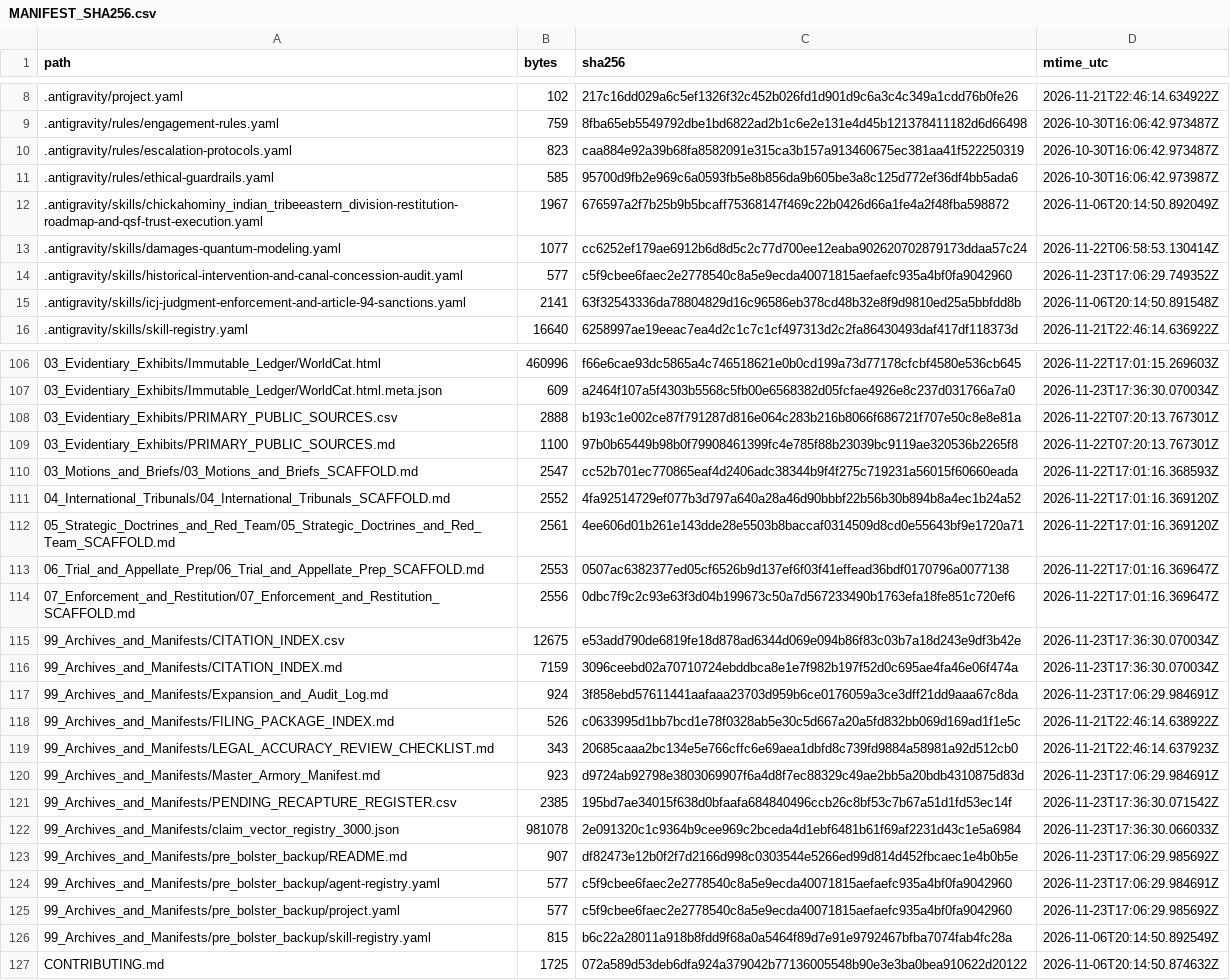
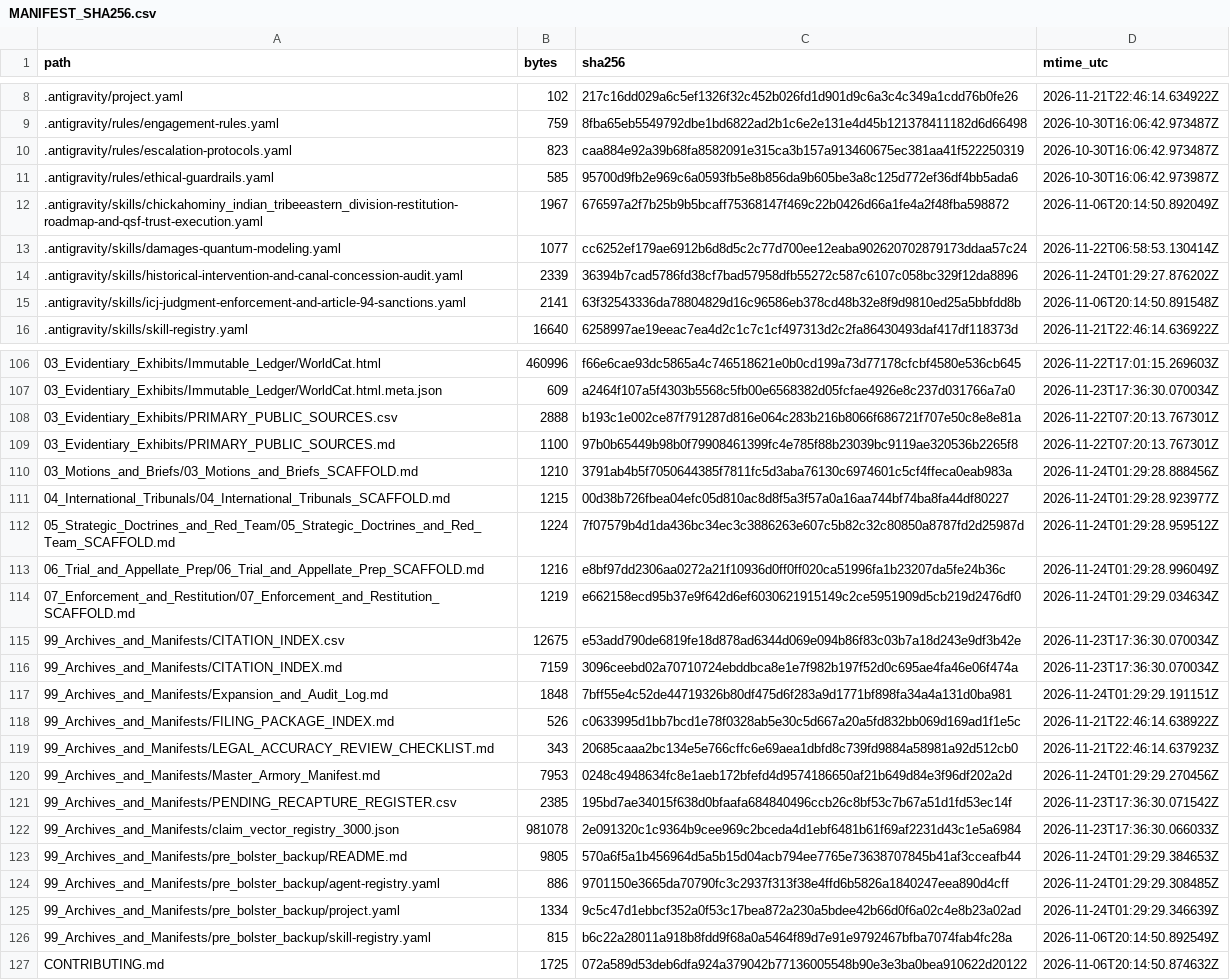
Before and after one commit to GlobalRestitutionAlliance/turtle-island-us-va-chickahominy-indian-tribeeastern-divisio-master-litigation, a CSV file: 99_Archives_and_Manifests/MANIFEST_SHA256.csv, drawn as a sheet; only a part is shown, gaps mark what is left out; the diff covers the shown part only.

Commit message:
REVERTED DUE TO UNPROMPTED MASS J3WFICATED DATA CORRUPTION BY COMPROMISED BIASED LLM/ARTIFICIAL INTELLIGENCE MODELS

```diff
--- a/99_Archives_and_Manifests/MANIFEST_SHA256.csv
+++ b/99_Archives_and_Manifests/MANIFEST_SHA256.csv
@@ -13,3 +13,3 @@ path,bytes,sha256,mtime_utc
 .antigravity/skills/damages-quantum-modeling.yaml,1077,cc6252ef179ae6912b6d8d5c2c77d700ee12eaba902620702879173ddaa57c24,2026-11-22T06:58:53.130414Z
-.antigravity/skills/historical-intervention-and-canal-concession-audit.yaml,577,c5f9cbee6faec2e2778540c8a5e9ecda40071815aefaefc935a4bf0fa9042960,2026-11-23T17:06:29.749352Z
+.antigravity/skills/historical-intervention-and-canal-concession-audit.yaml,2339,36394b7cad5786fd38cf7bad57958dfb55272c587c6107c058bc329f12da8896,2026-11-24T01:29:27.876202Z
 .antigravity/skills/icj-judgment-enforcement-and-article-94-sanctions.yaml,2141,63f32543336da78804829d16c96586eb378cd48b32e8f9d9810ed25a5bbfdd8b,2026-11-06T20:14:50.891548Z
@@ -109,18 +109,18 @@ path,bytes,sha256,mtime_utc
 03_Evidentiary_Exhibits/PRIMARY_PUBLIC_SOURCES.md,1100,97b0b65449b98b0f79908461399fc4e785f88b23039bc9119ae320536b2265f8,2026-11-22T07:20:13.767301Z
-03_Motions_and_Briefs/03_Motions_and_Briefs_SCAFFOLD.md,2547,cc52b701ec770865eaf4d2406adc38344b9f4f275c719231a56015f60660eada,2026-11-22T17:01:16.368593Z
-04_International_Tribunals/04_International_Tribunals_SCAFFOLD.md,2552,4fa92514729ef077b3d797a640a28a46d90bbbf22b56b30b894b8a4ec1b24a52,2026-11-22T17:01:16.369120Z
-05_Strategic_Doctrines_and_Red_Team/05_Strategic_Doctrines_and_Red_Team_SCAFFOLD.md,2561,4ee606d01b261e143dde28e5503b8baccaf0314509d8cd0e55643bf9e1720a71,2026-11-22T17:01:16.369120Z
-06_Trial_and_Appellate_Prep/06_Trial_and_Appellate_Prep_SCAFFOLD.md,2553,0507ac6382377ed05cf6526b9d137ef6f03f41effead36bdf0170796a0077138,2026-11-22T17:01:16.369647Z
-07_Enforcement_and_Restitution/07_Enforcement_and_Restitution_SCAFFOLD.md,2556,0dbc7f9c2c93e63f3d04b199673c50a7d567233490b1763efa18fe851c720ef6,2026-11-22T17:01:16.369647Z
+03_Motions_and_Briefs/03_Motions_and_Briefs_SCAFFOLD.md,1210,3791ab4b5f7050644385f7811fc5d3aba76130c6974601c5cf4ffeca0eab983a,2026-11-24T01:29:28.888456Z
+04_International_Tribunals/04_International_Tribunals_SCAFFOLD.md,1215,00d38b726fbea04efc05d810ac8d8f5a3f57a0a16aa744bf74ba8fa44df80227,2026-11-24T01:29:28.923977Z
+05_Strategic_Doctrines_and_Red_Team/05_Strategic_Doctrines_and_Red_Team_SCAFFOLD.md,1224,7f07579b4d1da436bc34ec3c3886263e607c5b82c32c80850a8787fd2d25987d,2026-11-24T01:29:28.959512Z
+06_Trial_and_Appellate_Prep/06_Trial_and_Appellate_Prep_SCAFFOLD.md,1216,e8bf97dd2306aa0272a21f10936d0ff0ff020ca51996fa1b23207da5fe24b36c,2026-11-24T01:29:28.996049Z
+07_Enforcement_and_Restitution/07_Enforcement_and_Restitution_SCAFFOLD.md,1219,e662158ecd95b37e9f642d6ef6030621915149c2ce5951909d5cb219d2476df0,2026-11-24T01:29:29.034634Z
 99_Archives_and_Manifests/CITATION_INDEX.csv,12675,e53add790de6819fe18d878ad6344d069e094b86f83c03b7a18d243e9df3b42e,2026-11-23T17:36:30.070034Z
 99_Archives_and_Manifests/CITATION_INDEX.md,7159,3096ceebd02a70710724ebddbca8e1e7f982b197f52d0c695ae4fa46e06f474a,2026-11-23T17:36:30.070034Z
-99_Archives_and_Manifests/Expansion_and_Audit_Log.md,924,3f858ebd57611441aafaaa23703d959b6ce0176059a3ce3dff21dd9aaa67c8da,2026-11-23T17:06:29.984691Z
+99_Archives_and_Manifests/Expansion_and_Audit_Log.md,1848,7bff55e4c52de44719326b80df475d6f283a9d1771bf898fa34a4a131d0ba981,2026-11-24T01:29:29.191151Z
 99_Archives_and_Manifests/FILING_PACKAGE_INDEX.md,526,c0633995d1bb7bcd1e78f0328ab5e30c5d667a20a5fd832bb069d169ad1f1e5c,2026-11-21T22:46:14.638922Z
 99_Archives_and_Manifests/LEGAL_ACCURACY_REVIEW_CHECKLIST.md,343,20685caaa2bc134e5e766cffc6e69aea1dbfd8c739fd9884a58981a92d512cb0,2026-11-21T22:46:14.637923Z
-99_Archives_and_Manifests/Master_Armory_Manifest.md,923,d9724ab92798e3803069907f6a4d8f7ec88329c49ae2bb5a20bdb4310875d83d,2026-11-23T17:06:29.984691Z
+99_Archives_and_Manifests/Master_Armory_Manifest.md,7953,0248c4948634fc8e1aeb172bfefd4d9574186650af21b649d84e3f96df202a2d,2026-11-24T01:29:29.270456Z
 99_Archives_and_Manifests/PENDING_RECAPTURE_REGISTER.csv,2385,195bd7ae34015f638d0bfaafa684840496ccb26c8bf53c7b67a51d1fd53ec14f,2026-11-23T17:36:30.071542Z
 99_Archives_and_Manifests/claim_vector_registry_3000.json,981078,2e091320c1c9364b9cee969c2bceda4d1ebf6481b61f69af2231d43c1e5a6984,2026-11-23T17:36:30.066033Z
-99_Archives_and_Manifests/pre_bolster_backup/README.md,907,df82473e12b0f2f7d2166d998c0303544e5266ed99d814d452fbcaec1e4b0b5e,2026-11-23T17:06:29.985692Z
-99_Archives_and_Manifests/pre_bolster_backup/agent-registry.yaml,577,c5f9cbee6faec2e2778540c8a5e9ecda40071815aefaefc935a4bf0fa9042960,2026-11-23T17:06:29.984691Z
-99_Archives_and_Manifests/pre_bolster_backup/project.yaml,577,c5f9cbee6faec2e2778540c8a5e9ecda40071815aefaefc935a4bf0fa9042960,2026-11-23T17:06:29.985692Z
+99_Archives_and_Manifests/pre_bolster_backup/README.md,9805,570a6f5a1b456964d5a5b15d04acb794ee7765e73638707845b41af3cceafb44,2026-11-24T01:29:29.384653Z
+99_Archives_and_Manifests/pre_bolster_backup/agent-registry.yaml,886,9701150e3665da70790fc3c2937f313f38e4ffd6b5826a1840247eea890d4cff,2026-11-24T01:29:29.308485Z
+99_Archives_and_Manifests/pre_bolster_backup/project.yaml,1334,9c5c47d1ebbcf352a0f53c17bea872a230a5bdee42b66d0f6a02c4e8b23a02ad,2026-11-24T01:29:29.346639Z
 99_Archives_and_Manifests/pre_bolster_backup/skill-registry.yaml,815,b6c22a28011a918b8fdd9f68a0a5464f89d7e91e9792467bfba7074fab4fc28a,2026-11-06T20:14:50.892549Z
```
Also changed, not shown: 77 edited cells elsewhere in this file, 37 other files.
